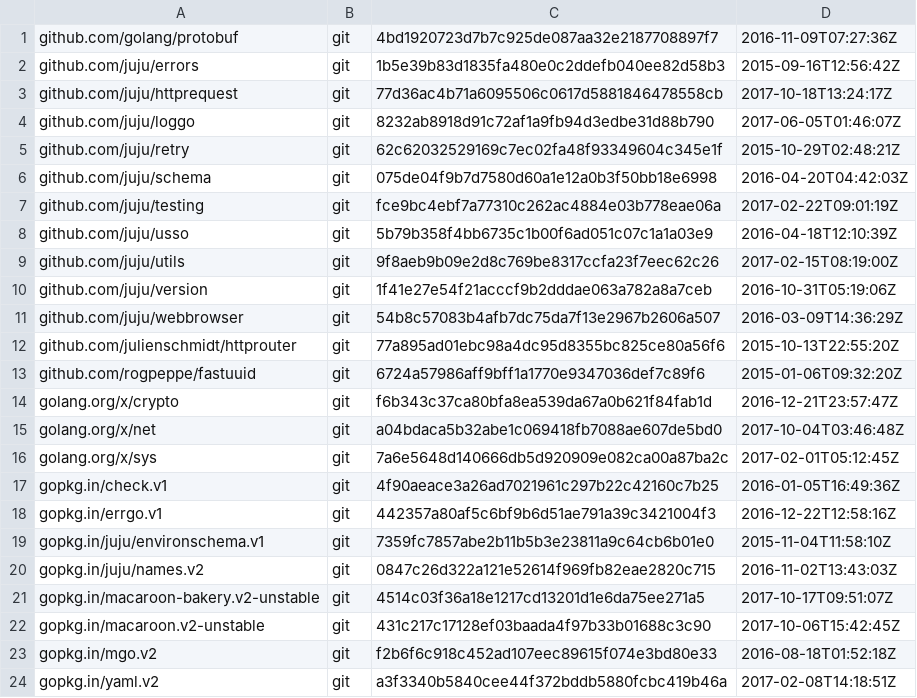
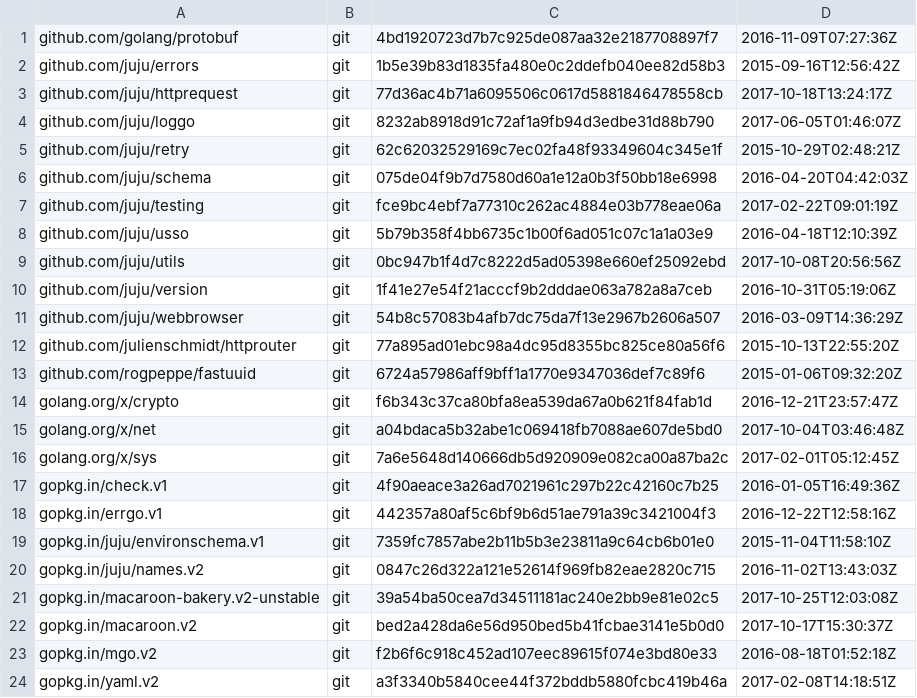
Before and after one commit to rogpeppe/identity, a TSV file: dependencies.tsv, drawn as a sheet.

```diff
--- a/dependencies.tsv
+++ b/dependencies.tsv
@@ -8,3 +8,3 @@ github.com/juju/testing	git	fce9bc4ebf7a77310c262ac4884e03b778eae06a	2017-02-22T
 github.com/juju/usso	git	5b79b358f4bb6735c1b00f6ad051c07c1a1a03e9	2016-04-18T12:10:39Z
-github.com/juju/utils	git	9f8aeb9b09e2d8c769be8317ccfa23f7eec62c26	2017-02-15T08:19:00Z
+github.com/juju/utils	git	0bc947b1f4d7c8222d5ad05398e660ef25092ebd	2017-10-08T20:56:56Z
 github.com/juju/version	git	1f41e27e54f21acccf9b2dddae063a782a8a7ceb	2016-10-31T05:19:06Z
@@ -20,4 +20,4 @@ gopkg.in/juju/environschema.v1	git	7359fc7857abe2b11b5b3e23811a9c64cb6b01e0	2015
 gopkg.in/juju/names.v2	git	0847c26d322a121e52614f969fb82eae2820c715	2016-11-02T13:43:03Z
-gopkg.in/macaroon-bakery.v2-unstable	git	4514c03f36a18e1217cd13201d1e6da75ee271a5	2017-10-17T09:51:07Z
-gopkg.in/macaroon.v2-unstable	git	431c217c17128ef03baada4f97b33b01688c3c90	2017-10-06T15:42:45Z
+gopkg.in/macaroon-bakery.v2-unstable	git	39a54ba50cea7d34511181ac240e2bb9e81e02c5	2017-10-25T12:03:08Z
+gopkg.in/macaroon.v2	git	bed2a428da6e56d950bed5b41fcbae3141e5b0d0	2017-10-17T15:30:37Z
 gopkg.in/mgo.v2	git	f2b6f6c918c452ad107eec89615f074e3bd80e33	2016-08-18T01:52:18Z
```
Also changed, not shown: 11 other files.
